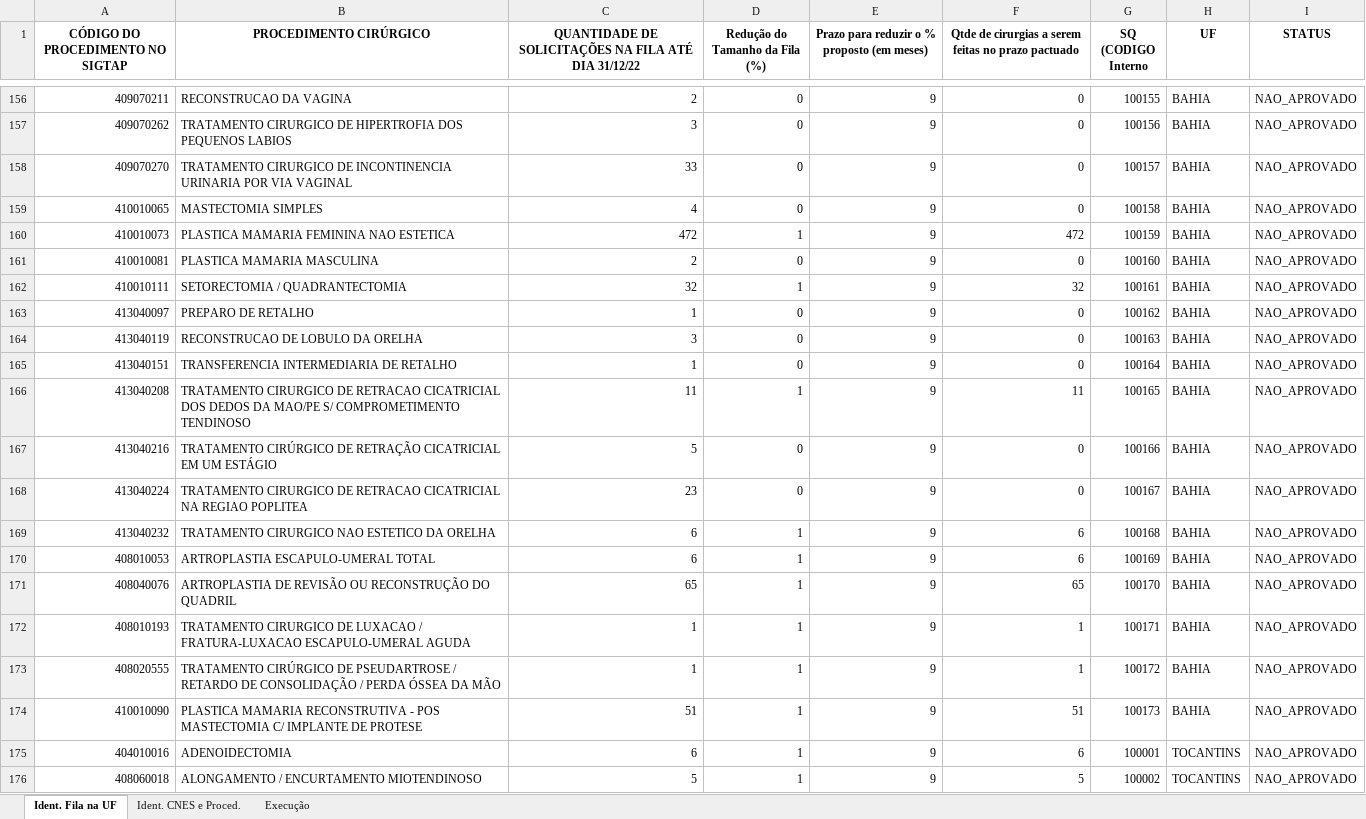
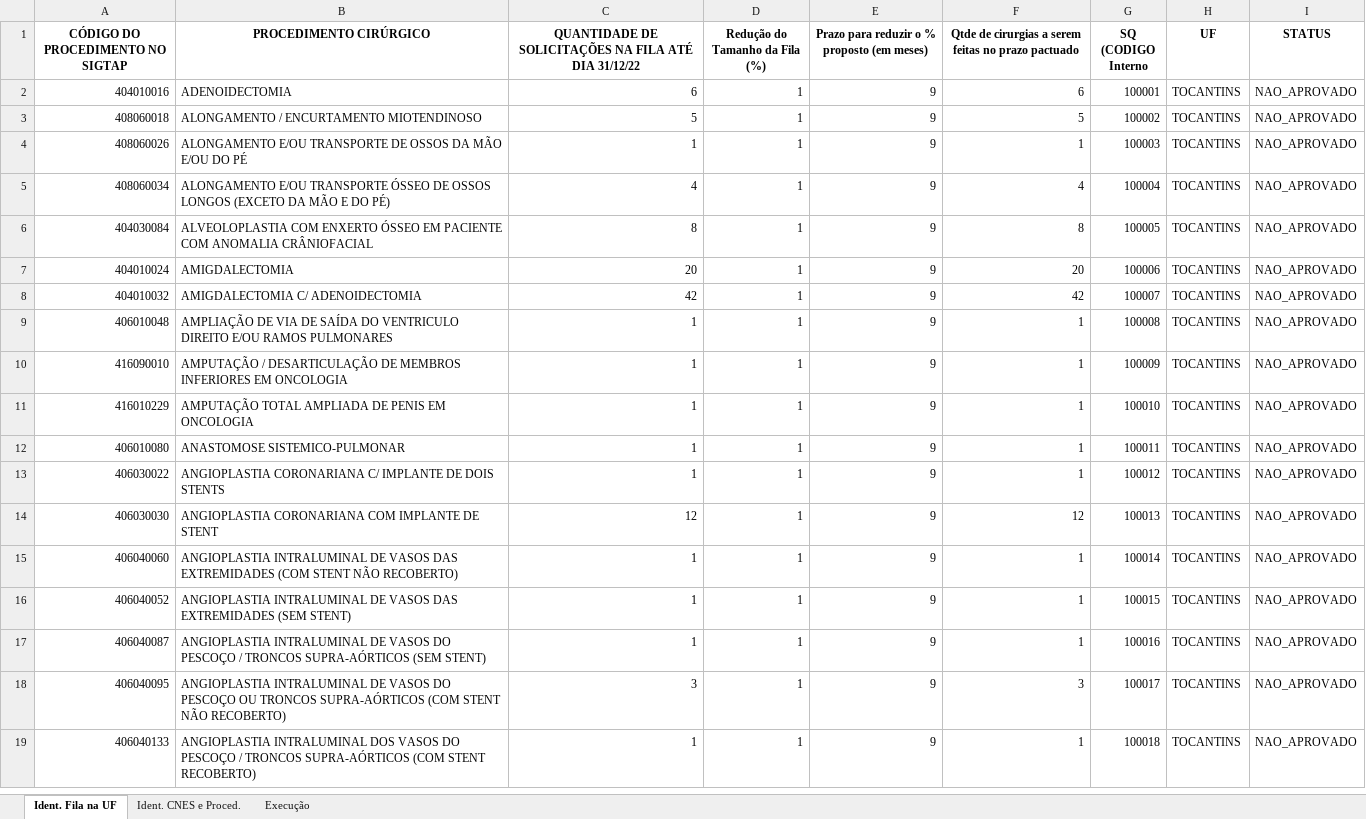
Before and after one commit to otavioaugust1/CONSOLIDACAO_PORTARIA_90, an Excel workbook: PLANILHA/BASE_NAO_APROVADA.xlsx, sheet Ident. Fila na UF, drawn as a sheet; only a part is shown, gaps mark what is left out; the shorter side is filled out with more unchanged rows; values as stored, in another font and other column widths than the file's, no borders; the diff covers the shown part only; the diff names each change by its address in the sheet, - before the commit and + after, or states it on an @@ line.

```diff
--- a/PLANILHA/BASE_NAO_APROVADA.xlsx (sheet Ident. Fila na UF)
+++ b/PLANILHA/BASE_NAO_APROVADA.xlsx (sheet Ident. Fila na UF)
-row 156: 409070211 | RECONSTRUCAO DA VAGINA | 2 | 0 | 9 | 0 | 100155 | BAHIA | NAO_APROVADO
-row 157: 409070262 | TRATAMENTO CIRURGICO DE HIPERTROFIA DOS PEQUENOS LABIOS | 3 | 0 | 9 | 0 | 100156 | BAHIA | NAO_APROVADO
-row 158: 409070270 | TRATAMENTO CIRURGICO DE INCONTINENCIA URINARIA POR VIA VAGINAL | 33 | 0 | 9 | 0 | 100157 | BAHIA | NAO_APROVADO
-row 159: 410010065 | MASTECTOMIA SIMPLES | 4 | 0 | 9 | 0 | 100158 | BAHIA | NAO_APROVADO
-row 160: 410010073 | PLASTICA MAMARIA FEMININA NAO ESTETICA | 472 | 1 | 9 | 472 | 100159 | BAHIA | NAO_APROVADO
-row 161: 410010081 | PLASTICA MAMARIA MASCULINA | 2 | 0 | 9 | 0 | 100160 | BAHIA | NAO_APROVADO
-row 162: 410010111 | SETORECTOMIA / QUADRANTECTOMIA | 32 | 1 | 9 | 32 | 100161 | BAHIA | NAO_APROVADO
-row 163: 413040097 | PREPARO DE RETALHO | 1 | 0 | 9 | 0 | 100162 | BAHIA | NAO_APROVADO
-row 164: 413040119 | RECONSTRUCAO DE LOBULO DA ORELHA | 3 | 0 | 9 | 0 | 100163 | BAHIA | NAO_APROVADO
-row 165: 413040151 | TRANSFERENCIA INTERMEDIARIA DE RETALHO | 1 | 0 | 9 | 0 | 100164 | BAHIA | NAO_APROVADO
-row 166: 413040208 | TRATAMENTO CIRURGICO DE RETRACAO CICATRICIAL DOS DEDOS DA MAO/PE S/ COMPROMETIMENTO TENDINOSO | 11 | 1 | 9 | 11 | 100165 | BAHIA | NAO_APROVADO
-row 167: 413040216 | TRATAMENTO CIRÚRGICO DE RETRAÇÃO CICATRICIAL EM UM ESTÁGIO | 5 | 0 | 9 | 0 | 100166 | BAHIA | NAO_APROVADO
-row 168: 413040224 | TRATAMENTO CIRURGICO DE RETRACAO CICATRICIAL NA REGIAO POPLITEA | 23 | 0 | 9 | 0 | 100167 | BAHIA | NAO_APROVADO
-row 169: 413040232 | TRATAMENTO CIRURGICO NAO ESTETICO DA ORELHA | 6 | 1 | 9 | 6 | 100168 | BAHIA | NAO_APROVADO
-row 170: 408010053 | ARTROPLASTIA ESCAPULO-UMERAL TOTAL | 6 | 1 | 9 | 6 | 100169 | BAHIA | NAO_APROVADO
-row 171: 408040076 | ARTROPLASTIA DE REVISÃO OU RECONSTRUÇÃO DO QUADRIL | 65 | 1 | 9 | 65 | 100170 | BAHIA | NAO_APROVADO
-row 172: 408010193 | TRATAMENTO CIRURGICO DE LUXACAO / FRATURA-LUXACAO ESCAPULO-UMERAL AGUDA | 1 | 1 | 9 | 1 | 100171 | BAHIA | NAO_APROVADO
-row 173: 408020555 | TRATAMENTO CIRÚRGICO DE PSEUDARTROSE / RETARDO DE CONSOLIDAÇÃO / PERDA ÓSSEA DA MÃO | 1 | 1 | 9 | 1 | 100172 | BAHIA | NAO_APROVADO
-row 174: 410010090 | PLASTICA MAMARIA RECONSTRUTIVA - POS MASTECTOMIA C/ IMPLANTE DE PROTESE | 51 | 1 | 9 | 51 | 100173 | BAHIA | NAO_APROVADO
```
Also changed, not shown: 154 removed rows elsewhere in this sheet, sheet Ident. CNES e Proced., sheet Execução, PLANILHA/BASE_APROVADA.xlsx, PLANILHA/BASE_GERAL.xlsx, 11 other files.
